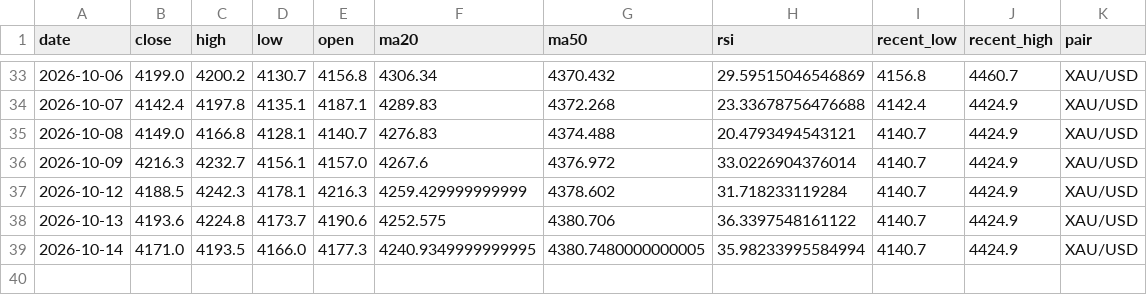
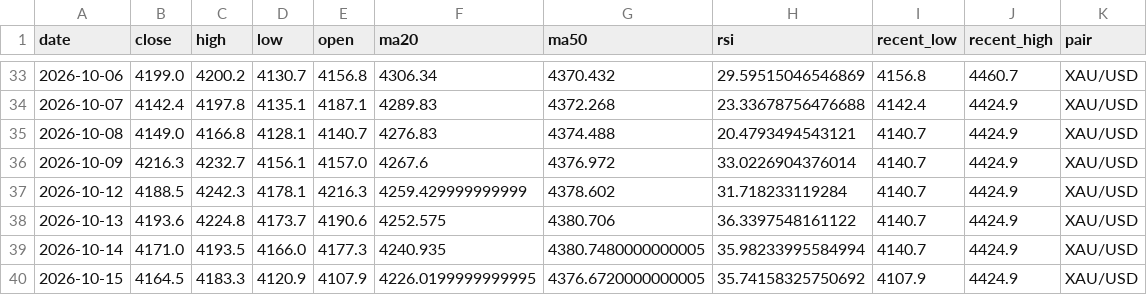
Before and after one commit to bensongodstime223-arch/forex-agent, a CSV file: daily_analysis_log.csv, drawn as a sheet; only a part is shown, gaps mark what is left out.

```diff
--- a/daily_analysis_log.csv
+++ b/daily_analysis_log.csv
@@ -38,2 +38,3 @@ date,close,high,low,open,ma20,ma50,rsi,recent_low,recent_high,pair
 2026-10-13,4193.6,4224.8,4173.7,4190.6,4252.575,4380.706,36.3397548161122,4140.7,4424.9,XAU/USD
-2026-10-14,4171.0,4193.5,4166.0,4177.3,4240.9349999999995,4380.7480000000005,35.98233995584994,4140.7,4424.9,XAU/USD
+2026-10-14,4171.0,4193.5,4166.0,4177.3,4240.935,4380.7480000000005,35.98233995584994,4140.7,4424.9,XAU/USD
+2026-10-15,4164.5,4183.3,4120.9,4107.9,4226.0199999999995,4376.6720000000005,35.74158325750692,4107.9,4424.9,XAU/USD
```
Also changed, not shown: 1 other file.
